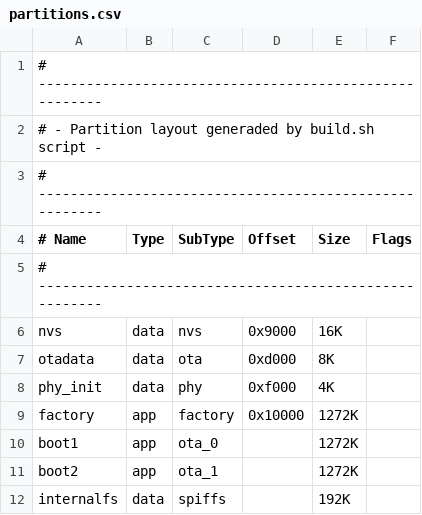
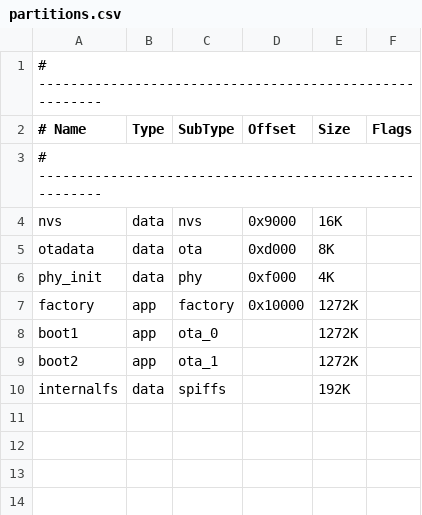
Before and after one commit to loboris/MicroPython_ESP32_psRAM_LoBo, a CSV file: partitions.csv, drawn as a sheet; the diff names each change by its address in the sheet, - before the commit and + after, or states it on an @@ line.

```diff
--- a/partitions.csv
+++ b/partitions.csv
-row 2: # - Partition layout generaded by build.sh script -
-row 3: # -------------------------------------------------------
```
Also changed, not shown: 49 other files.
